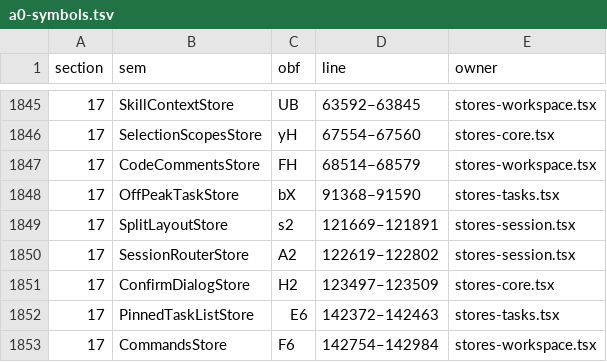
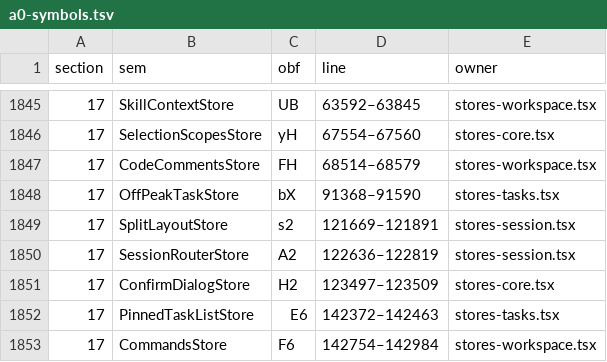
Before and after one commit to None9527/NofyAgents, a TSV file: desktop/src/src/a0-wiring-data/a0-symbols.tsv, drawn as a sheet; only a part is shown, gaps mark what is left out.

```diff
--- a/desktop/src/src/a0-wiring-data/a0-symbols.tsv
+++ b/desktop/src/src/a0-wiring-data/a0-symbols.tsv
@@ -1849,3 +1849,3 @@ section	sem	obf	line	owner
 17	SplitLayoutStore	s2	121669–121891	stores-session.tsx
-17	SessionRouterStore	A2	122619–122802	stores-session.tsx
+17	SessionRouterStore	A2	122636–122819	stores-session.tsx
 17	ConfirmDialogStore	H2	123497–123509	stores-core.tsx
```
Also changed, not shown: 3 other files.
